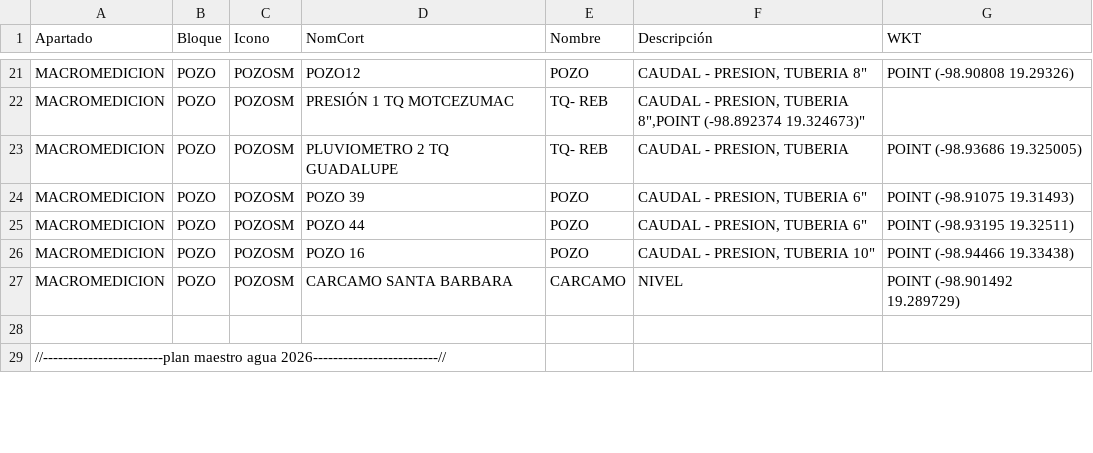
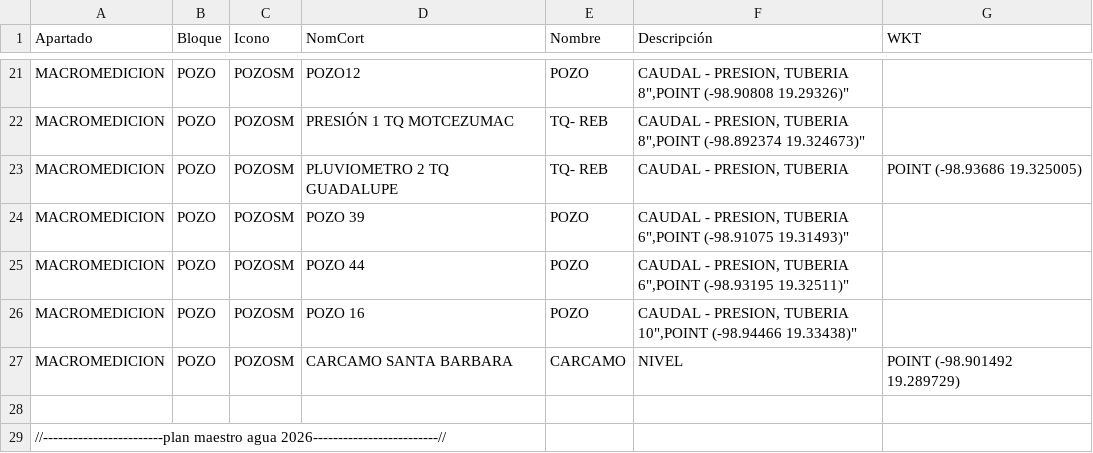
Before and after one commit to InnoTEC-OPDAPASIxtapaluca/colectorCuahu, a CSV file: datos.csv, drawn as a sheet; only a part is shown, gaps mark what is left out; the diff covers the shown part only.

```diff
--- a/datos.csv
+++ b/datos.csv
@@ -21,7 +21,7 @@ Apartado,Bloque,Icono,NomCort,Nombre,Descripción,WKT
-"MACROMEDICION","POZO","POZOSM","POZO12","POZO","CAUDAL - PRESION, TUBERIA 8""","POINT (-98.90808 19.29326)"
+"MACROMEDICION","POZO","POZOSM","POZO12","POZO","CAUDAL - PRESION, TUBERIA 8"","POINT (-98.90808 19.29326)"
 "MACROMEDICION","POZO","POZOSM","PRESIÓN 1 TQ MOTCEZUMAC","TQ- REB","CAUDAL - PRESION, TUBERIA 8"","POINT (-98.892374 19.324673)"
 "MACROMEDICION","POZO","POZOSM","PLUVIOMETRO 2 TQ GUADALUPE","TQ- REB","CAUDAL - PRESION, TUBERIA ","POINT (-98.93686 19.325005)"
-"MACROMEDICION","POZO","POZOSM","POZO 39","POZO","CAUDAL - PRESION, TUBERIA 6""","POINT (-98.91075 19.31493)"
-"MACROMEDICION","POZO","POZOSM","POZO 44","POZO","CAUDAL - PRESION, TUBERIA 6""","POINT (-98.93195 19.32511)"
-"MACROMEDICION","POZO","POZOSM","POZO 16","POZO","CAUDAL - PRESION, TUBERIA 10""","POINT (-98.94466 19.33438)"
+"MACROMEDICION","POZO","POZOSM","POZO 39","POZO","CAUDAL - PRESION, TUBERIA 6"","POINT (-98.91075 19.31493)"
+"MACROMEDICION","POZO","POZOSM","POZO 44","POZO","CAUDAL - PRESION, TUBERIA 6"","POINT (-98.93195 19.32511)"
+"MACROMEDICION","POZO","POZOSM","POZO 16","POZO","CAUDAL - PRESION, TUBERIA 10"","POINT (-98.94466 19.33438)"
 "MACROMEDICION","POZO","POZOSM","CARCAMO SANTA BARBARA","CARCAMO","NIVEL","POINT (-98.901492 19.289729)"
```
Also changed, not shown: 32 edited cells elsewhere in this file.
